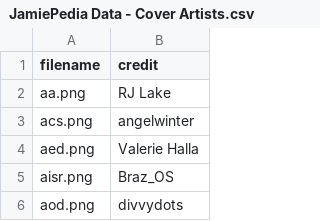
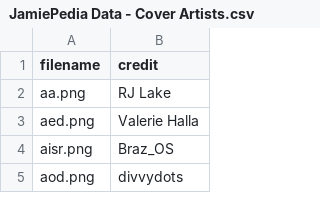
Before and after one commit to JamiePediaTeam/JamiePedia, a CSV file: public/csv/JamiePedia Data - Cover Artists.csv, drawn as a sheet; only a part is shown; the diff names each change by its address in the sheet, - before the commit and + after, or states it on an @@ line.

```diff
--- a/public/csv/JamiePedia Data - Cover Artists.csv
+++ b/public/csv/JamiePedia Data - Cover Artists.csv
-row 3: acs.png | angelwinter
```
Also changed, not shown: public/csv/JamiePedia Data - Songs.csv, 7 other files.
